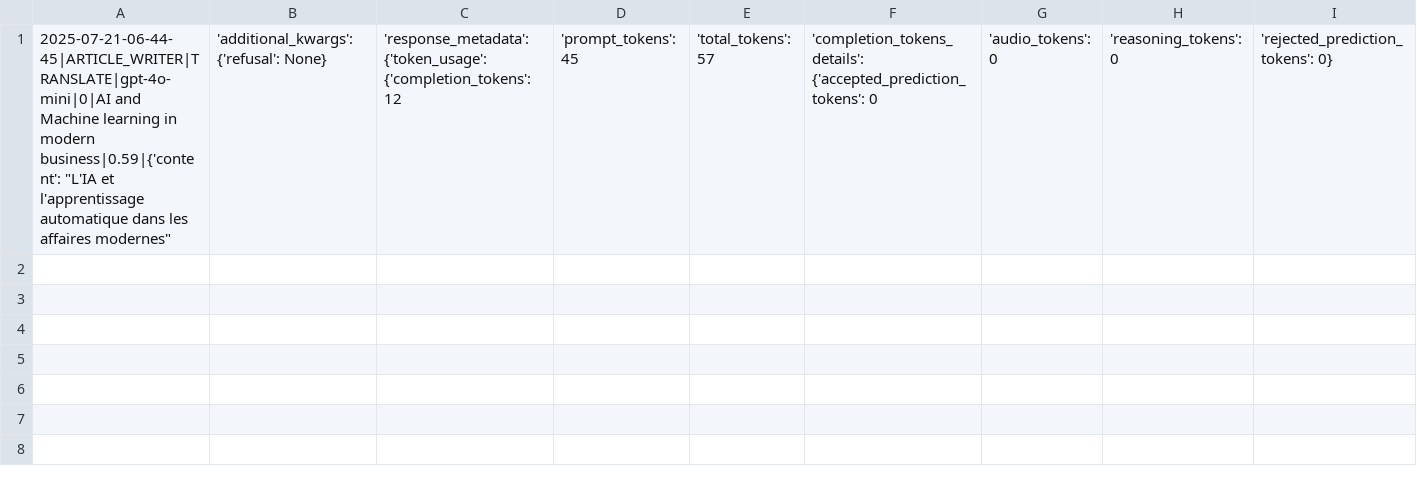
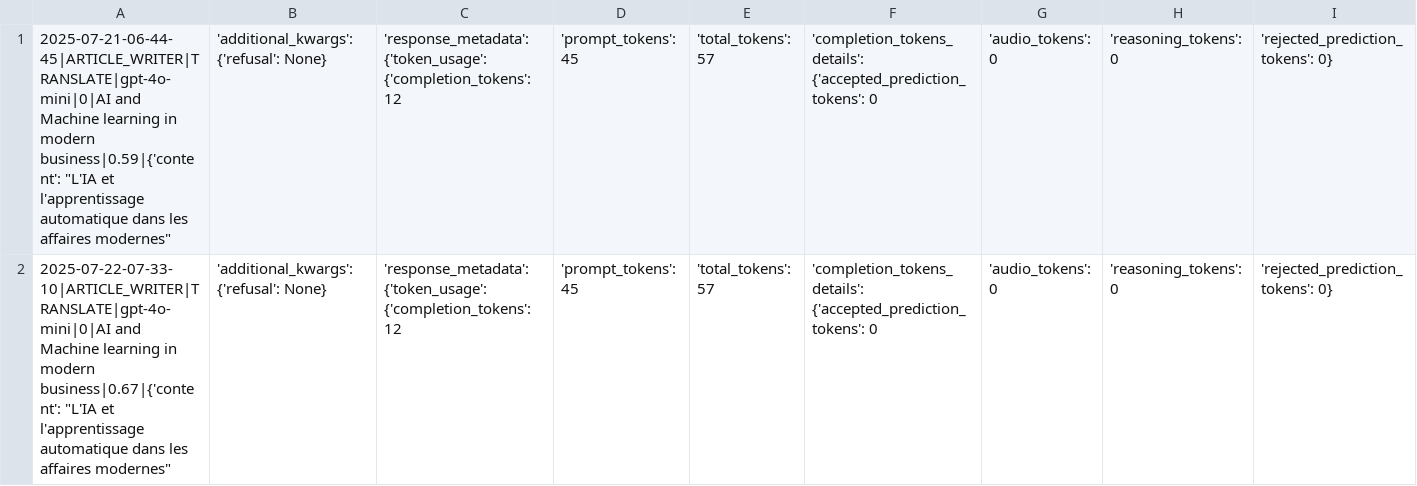
Before and after one commit to Python-Test-Engineer/llm-evaluation-framework, a CSV file: src/case_study1/langgraph/02_article_writer_translate.csv, drawn as a sheet; only a part is shown; rows hold the shown columns only; the diff names each change by its address in the sheet, - before the commit and + after, or states it on an @@ line.

```diff
--- a/src/case_study1/langgraph/02_article_writer_translate.csv
+++ b/src/case_study1/langgraph/02_article_writer_translate.csv
+row 2: 2025-07-22-07-33-10|ARTICLE_WRITER|TRANSLATE|gpt-4o-mini|0|AI and Machine learning in modern business|0.67|{'content': "L'IA et l'apprentissage automatique dans les affaires modernes" | 'additional_kwargs': {'refusal': None} | 'response_metadata': {'token_usage': {'completion_tokens': 12 | 'prompt_tokens': 45 | 'total_tokens': 57 | 'completion_tokens_details': {'accepted_prediction_tokens': 0 | 'audio_tokens': 0 | 'reasoning_tokens': 0 | 'rejected_prediction_tokens': 0}
```
Also changed, not shown: src/case_study1/langgraph/01_article_writer_should_write.csv, src/case_study1/langgraph/03_article_writer_expand.csv, 2 other files.
